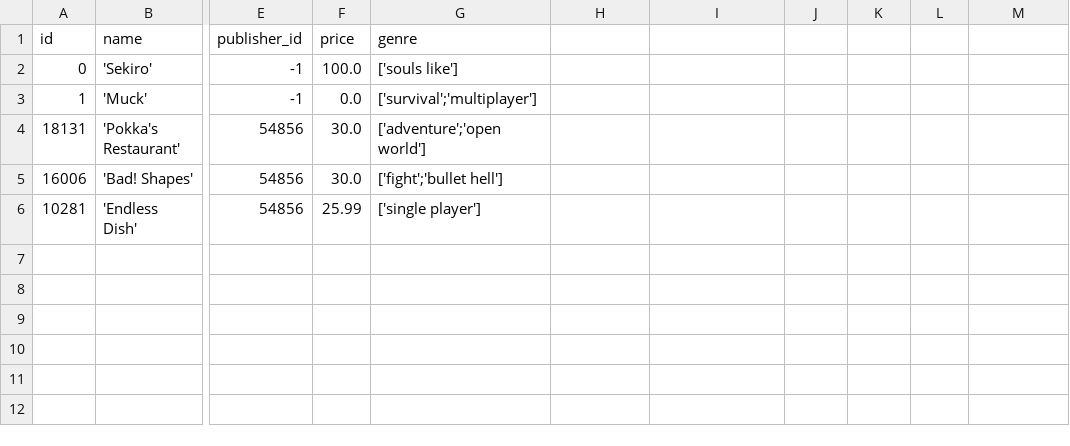
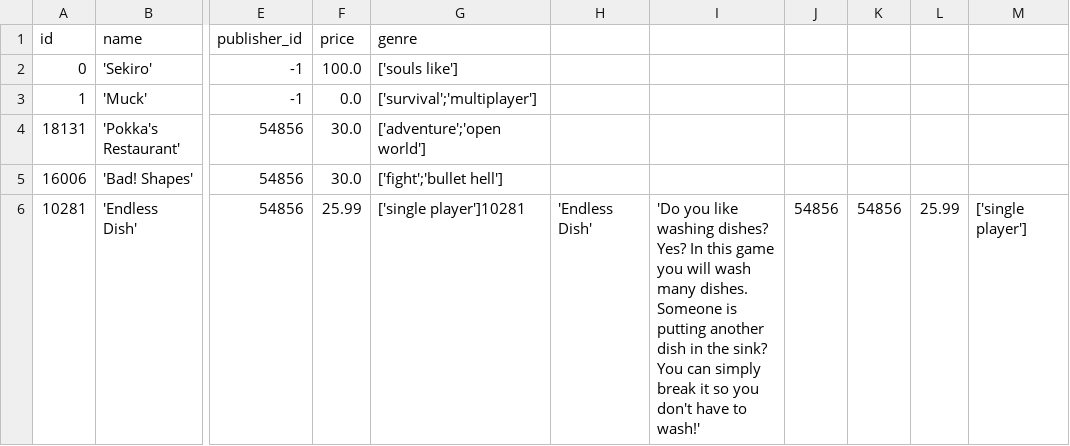
Before and after one commit to yDewolf/Windy, a CSV file: data/gamedata.csv, drawn as a sheet; only a part is shown, gaps mark what is left out; the diff names each change by its address in the sheet, - before the commit and + after, or states it on an @@ line.

Commit message:
Fixed publishing games

```diff
--- a/data/gamedata.csv
+++ b/data/gamedata.csv
-G6 (genre): ['single player']
+G6 (genre): ['single player']10281
-H6: (empty)
+H6: 'Endless Dish'
-I6: (empty)
+I6: 'Do you like washing dishes? Yes? In this game you will wash many dishes. Someone is putting another dish in the sink? You can simply break it so you don't have to wash!'
-J6: (empty)
+J6: 54856
-K6: (empty)
+K6: 54856
-L6: (empty)
+L6: 25.99
-M6: (empty)
+M6: ['single player']
```
Also changed, not shown: 2 other files.
